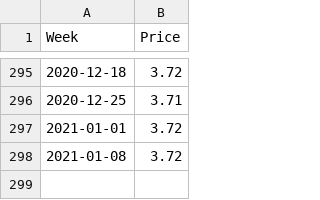
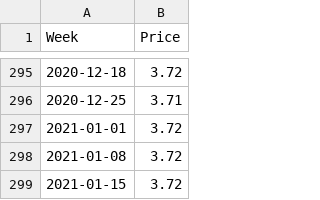
Before and after one commit to Richlyn17/SPP, a CSV file: CSV/LPZ.csv, drawn as a sheet; only a part is shown, gaps mark what is left out; the diff names each change by its address in the sheet, - before the commit and + after, or states it on an @@ line.

Commit message:
updated 011521

```diff
--- a/CSV/LPZ.csv
+++ b/CSV/LPZ.csv
+row 299: 2021-01-15 | 3.72
```
